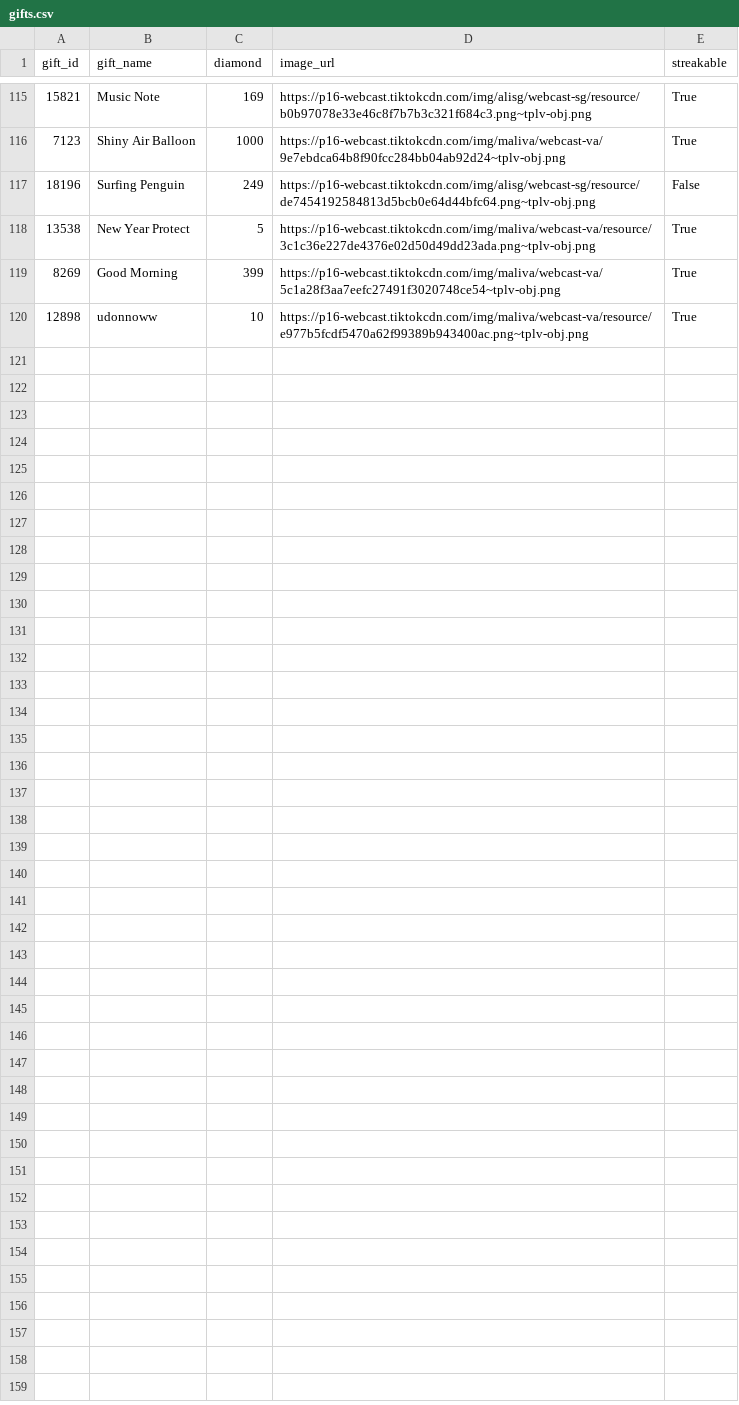
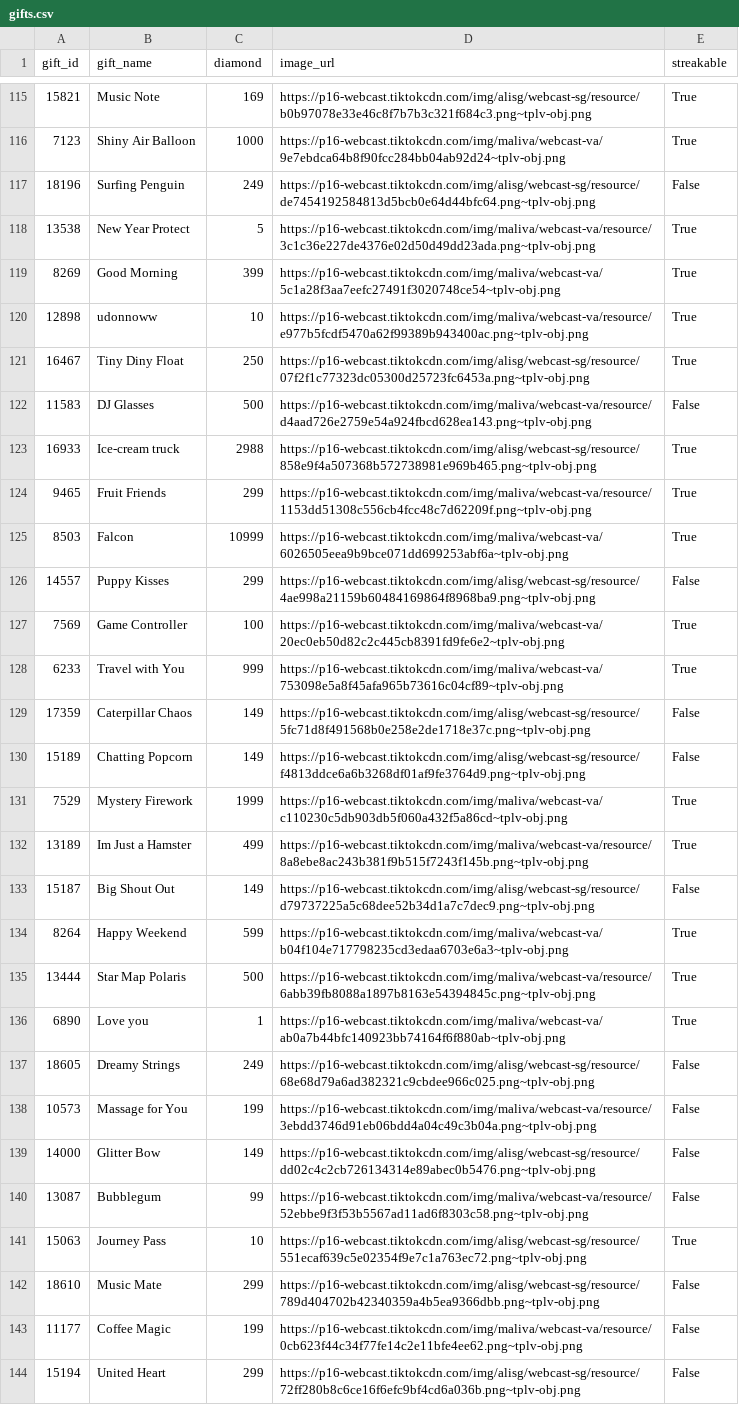
Before and after one commit to maron-gt123/jamming-minecraft-stream, a CSV file: configcreate/gifts.csv, drawn as a sheet; only a part is shown, gaps mark what is left out.

```diff
--- a/configcreate/gifts.csv
+++ b/configcreate/gifts.csv
@@ -120 +120,25 @@ gift_id,gift_name,diamond,image_url,streakable
 12898,udonnoww,10,https://p16-webcast.tiktokcdn.com/img/maliva/webcast-va/resource/e977b5fcdf5470a62f99389b943400ac.png~tplv-obj.png,True
+16467,Tiny Diny Float,250,https://p16-webcast.tiktokcdn.com/img/alisg/webcast-sg/resource/07f2f1c77323dc05300d25723fc6453a.png~tplv-obj.png,True
+11583,DJ Glasses,500,https://p16-webcast.tiktokcdn.com/img/maliva/webcast-va/resource/d4aad726e2759e54a924fbcd628ea143.png~tplv-obj.png,False
+16933,Ice-cream truck,2988,https://p16-webcast.tiktokcdn.com/img/alisg/webcast-sg/resource/858e9f4a507368b572738981e969b465.png~tplv-obj.png,True
+9465,Fruit Friends,299,https://p16-webcast.tiktokcdn.com/img/maliva/webcast-va/resource/1153dd51308c556cb4fcc48c7d62209f.png~tplv-obj.png,True
+8503,Falcon,10999,https://p16-webcast.tiktokcdn.com/img/maliva/webcast-va/6026505eea9b9bce071dd699253abf6a~tplv-obj.png,True
+14557,Puppy Kisses,299,https://p16-webcast.tiktokcdn.com/img/alisg/webcast-sg/resource/4ae998a21159b60484169864f8968ba9.png~tplv-obj.png,False
+7569,Game Controller,100,https://p16-webcast.tiktokcdn.com/img/maliva/webcast-va/20ec0eb50d82c2c445cb8391fd9fe6e2~tplv-obj.png,True
+6233,Travel with You,999,https://p16-webcast.tiktokcdn.com/img/maliva/webcast-va/753098e5a8f45afa965b73616c04cf89~tplv-obj.png,True
+17359,Caterpillar Chaos,149,https://p16-webcast.tiktokcdn.com/img/alisg/webcast-sg/resource/5fc71d8f491568b0e258e2de1718e37c.png~tplv-obj.png,False
+15189,Chatting Popcorn,149,https://p16-webcast.tiktokcdn.com/img/alisg/webcast-sg/resource/f4813ddce6a6b3268df01af9fe3764d9.png~tplv-obj.png,False
+7529,Mystery Firework,1999,https://p16-webcast.tiktokcdn.com/img/maliva/webcast-va/c110230c5db903db5f060a432f5a86cd~tplv-obj.png,True
+13189,Im Just a Hamster,499,https://p16-webcast.tiktokcdn.com/img/maliva/webcast-va/resource/8a8ebe8ac243b381f9b515f7243f145b.png~tplv-obj.png,True
+15187,Big Shout Out,149,https://p16-webcast.tiktokcdn.com/img/alisg/webcast-sg/resource/d79737225a5c68dee52b34d1a7c7dec9.png~tplv-obj.png,False
+8264,Happy Weekend,599,https://p16-webcast.tiktokcdn.com/img/maliva/webcast-va/b04f104e717798235cd3edaa6703e6a3~tplv-obj.png,True
+13444,Star Map Polaris,500,https://p16-webcast.tiktokcdn.com/img/maliva/webcast-va/resource/6abb39fb8088a1897b8163e54394845c.png~tplv-obj.png,True
+6890,Love you,1,https://p16-webcast.tiktokcdn.com/img/maliva/webcast-va/ab0a7b44bfc140923bb74164f6f880ab~tplv-obj.png,True
+18605,Dreamy Strings,249,https://p16-webcast.tiktokcdn.com/img/alisg/webcast-sg/resource/68e68d79a6ad382321c9cbdee966c025.png~tplv-obj.png,False
+10573,Massage for You,199,https://p16-webcast.tiktokcdn.com/img/maliva/webcast-va/resource/3ebdd3746d91eb06bdd4a04c49c3b04a.png~tplv-obj.png,False
+14000,Glitter Bow,149,https://p16-webcast.tiktokcdn.com/img/alisg/webcast-sg/resource/dd02c4c2cb726134314e89abec0b5476.png~tplv-obj.png,False
+13087,Bubblegum,99,https://p16-webcast.tiktokcdn.com/img/maliva/webcast-va/resource/52ebbe9f3f53b5567ad11ad6f8303c58.png~tplv-obj.png,False
+15063,Journey Pass,10,https://p16-webcast.tiktokcdn.com/img/alisg/webcast-sg/resource/551ecaf639c5e02354f9e7c1a763ec72.png~tplv-obj.png,True
+18610,Music Mate,299,https://p16-webcast.tiktokcdn.com/img/alisg/webcast-sg/resource/789d404702b42340359a4b5ea9366dbb.png~tplv-obj.png,False
+11177,Coffee Magic,199,https://p16-webcast.tiktokcdn.com/img/maliva/webcast-va/resource/0cb623f44c34f77fe14c2e11bfe4ee62.png~tplv-obj.png,False
+15194,United Heart,299,https://p16-webcast.tiktokcdn.com/img/alisg/webcast-sg/resource/72ff280b8c6ce16f6efc9bf4cd6a036b.png~tplv-obj.png,False
```
Also changed, not shown: 2 other files.
